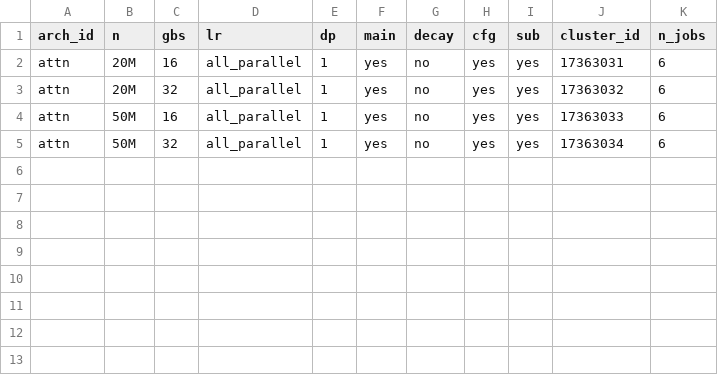
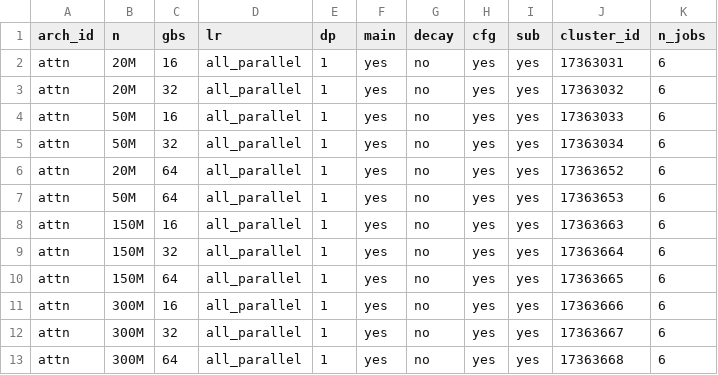
Before and after one commit to jaisidhsingh/fastlm, a CSV file: execs/exec_db.csv, drawn as a sheet.

Commit message:
notes and new constraints on cluster

```diff
--- a/execs/exec_db.csv
+++ b/execs/exec_db.csv
@@ -5 +5,9 @@ attn,50M,16,all_parallel,1,yes,no,yes,yes,17363033,6
 attn,50M,32,all_parallel,1,yes,no,yes,yes,17363034,6
+attn,20M,64,all_parallel,1,yes,no,yes,yes,17363652,6
+attn,50M,64,all_parallel,1,yes,no,yes,yes,17363653,6
+attn,150M,16,all_parallel,1,yes,no,yes,yes,17363663,6
+attn,150M,32,all_parallel,1,yes,no,yes,yes,17363664,6
+attn,150M,64,all_parallel,1,yes,no,yes,yes,17363665,6
+attn,300M,16,all_parallel,1,yes,no,yes,yes,17363666,6
+attn,300M,32,all_parallel,1,yes,no,yes,yes,17363667,6
+attn,300M,64,all_parallel,1,yes,no,yes,yes,17363668,6
```
Also changed, not shown: 18 other files.
